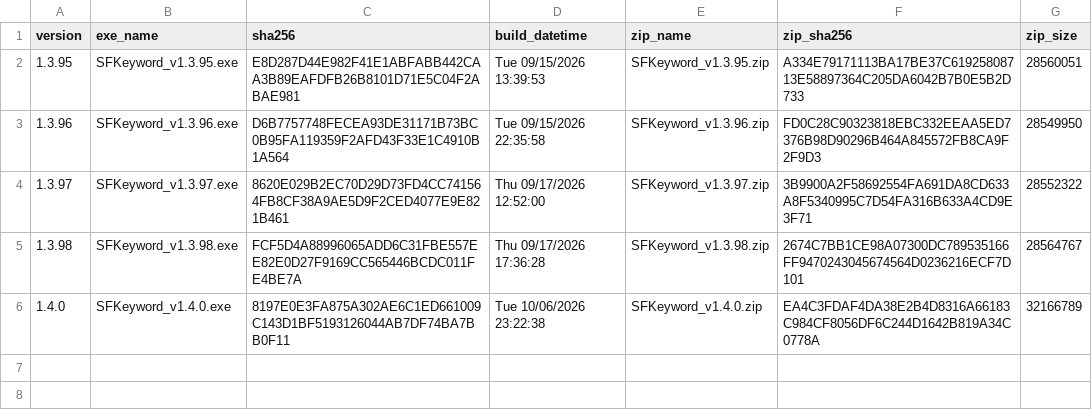
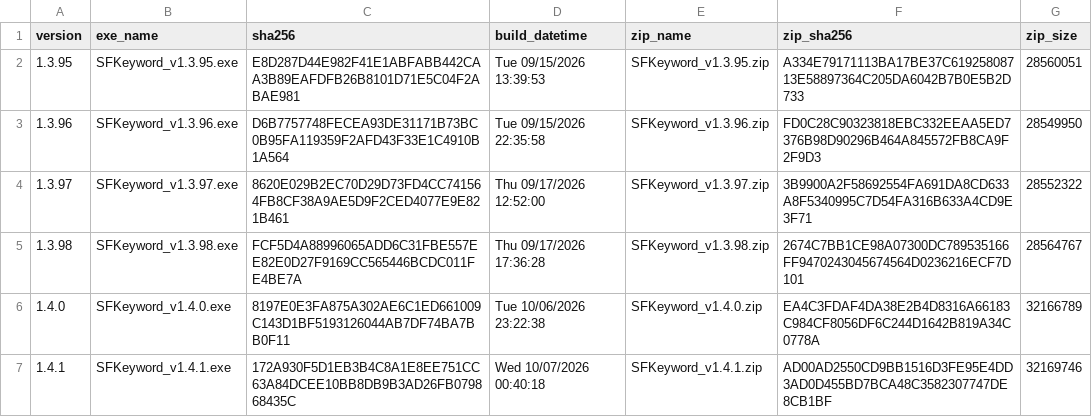
Before and after one commit to haremking7025/sfbot-control, a CSV file: docs/release_history.csv, drawn as a sheet; the diff names each change by its address in the sheet, - before the commit and + after, or states it on an @@ line.

Commit message:
release: v1.4.1

```diff
--- a/docs/release_history.csv
+++ b/docs/release_history.csv
+row 7: 1.4.1 | SFKeyword_v1.4.1.exe | 172A930F5D1EB3B4C8A1E8EE751CC63A84DCEE10BB8DB9B3AD26FB079868435C | Wed 10/07/2026 00:40:18 | SFKeyword_v1.4.1.zip | AD00AD2550CD9BB1516D3FE95E4DD3AD0D455BD7BCA48C3582307747DE8CB1BF | 32169746
```
Also changed, not shown: 1 other file.
